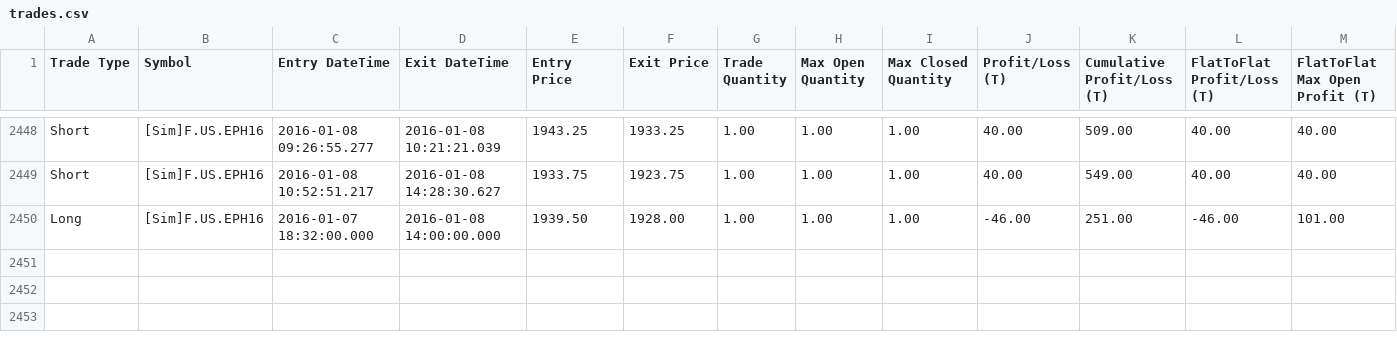
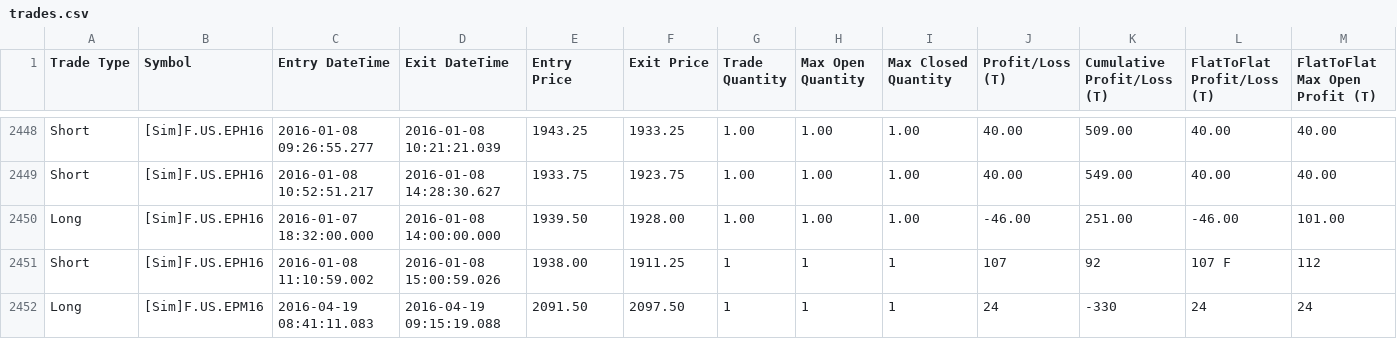
Before and after one commit to KL871987/Auto-Trading-WellenTektonik, a CSV file: data/trades.csv, drawn as a sheet; only a part is shown, gaps mark what is left out; rows hold the shown columns only; the diff names each change by its address in the sheet, - before the commit and + after, or states it on an @@ line.

Commit message:
auto: update WT trades mirror 2026-09-25 14:47:19

```diff
--- a/data/trades.csv
+++ b/data/trades.csv
+row 2451: Short | [Sim]F.US.EPH16 | 2016-01-08 11:10:59.002 | 2016-01-08 15:00:59.026 | 1938.00 | 1911.25 | 1 | 1 | 1 | 107 | 92 | 107 F | 112
+row 2452: Long | [Sim]F.US.EPM16 | 2016-04-19 08:41:11.083 | 2016-04-19 09:15:19.088 | 2091.50 | 2097.50 | 1 | 1 | 1 | 24 | -330 | 24 | 24
```
